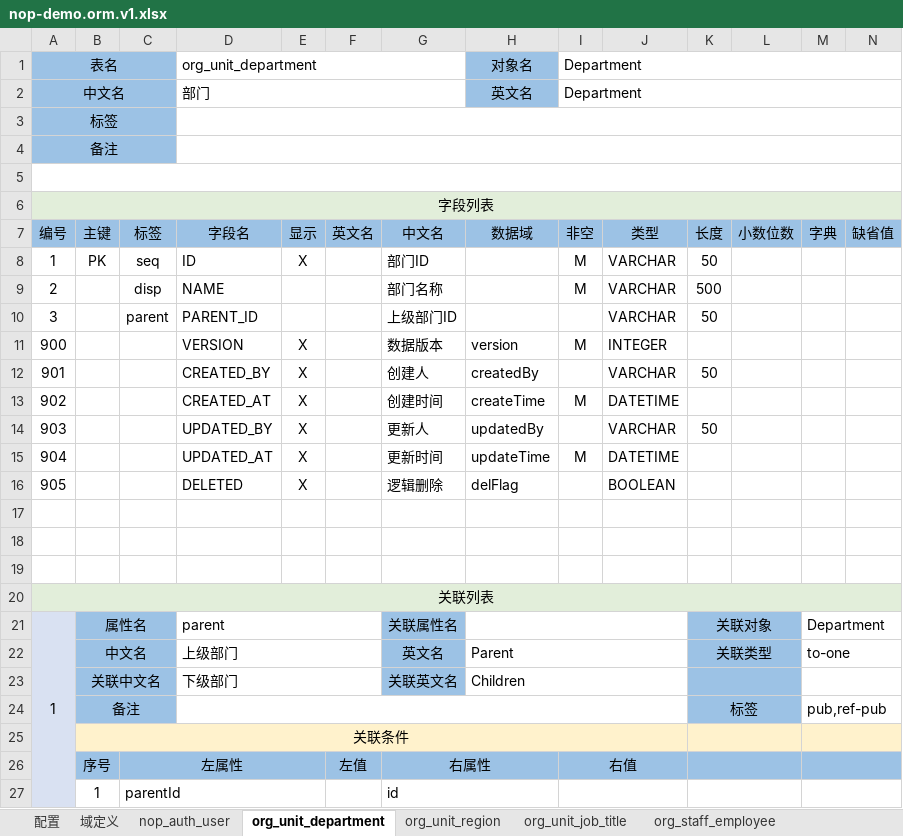
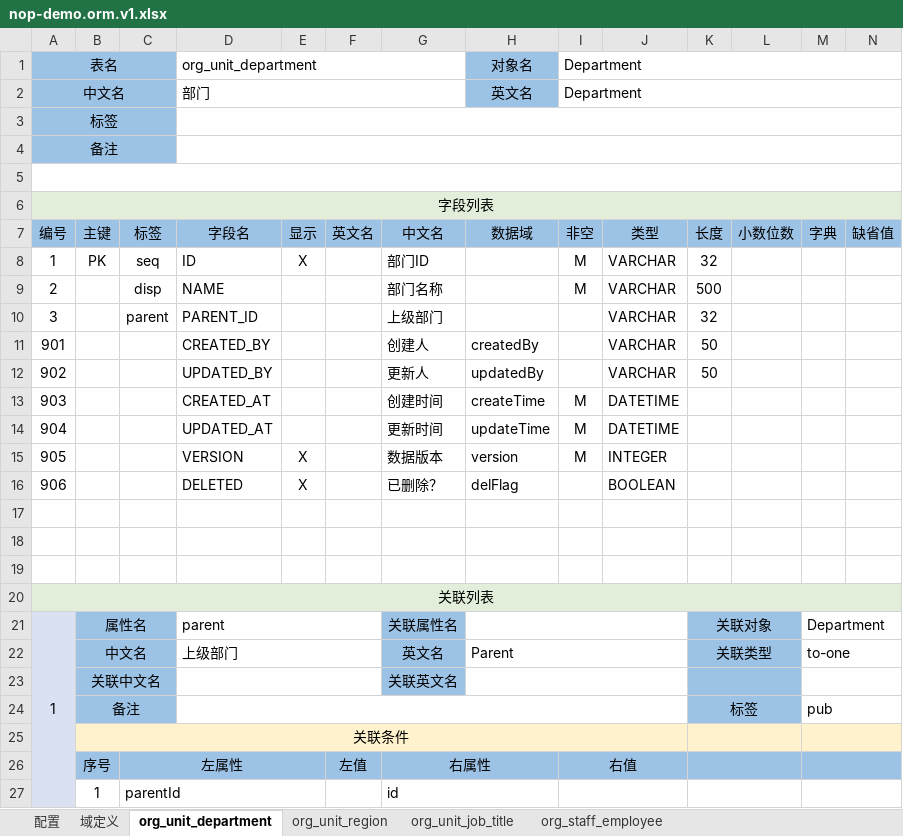
Before and after one commit to crazydan-studio/duzhou.crazydan.io, an Excel workbook: docs/100.development/800.nop/800.demo/files/nop-demo.orm.v1.xlsx, sheet org_unit_department, drawn as a sheet; only a part is shown; values as stored, in another font and other column widths than the file's, no borders; removed rows and columns are numbered as before the commit, all else as after; rows hold the shown columns only; the diff names each change by its address in the sheet, - before the commit and + after, or states it on an @@ line.

```diff
--- a/docs/100.development/800.nop/800.demo/files/nop-demo.orm.v1.xlsx (sheet org_unit_department)
+++ b/docs/100.development/800.nop/800.demo/files/nop-demo.orm.v1.xlsx (sheet org_unit_department)
-sheet tab: nop_auth_user
-K8: 50
+K8: 32
-G10: 上级部门ID
+G10: 上级部门
-K10: 50
+K10: 32
-row 11: 900 |  |  | VERSION | X |  | 数据版本 | version | M | INTEGER
-E11: X
+E11: (empty)
-row 13: 902 |  |  | CREATED_AT | X |  | 创建时间 | createTime | M | DATETIME
-A12: 903
+A12: 902
-E12: X
+E12: (empty)
+row 13: 903 |  |  | CREATED_AT |  |  | 创建时间 | createTime | M | DATETIME
-E14: X
+E14: (empty)
+row 15: 905 |  |  | VERSION | X |  | 数据版本 | version | M | INTEGER
-A16: 905
+A16: 906
-G16: 逻辑删除
+G16: 已删除？
-D23: 下级部门
+D23: (empty)
-H23: Children
+H23: (empty)
-M24: pub,ref-pub
+M24: pub
```
Also changed, not shown: sheet org_staff_employee, sheet org_unit_region, sheet org_unit_job_title, sheet 域定义, 5 other files.
